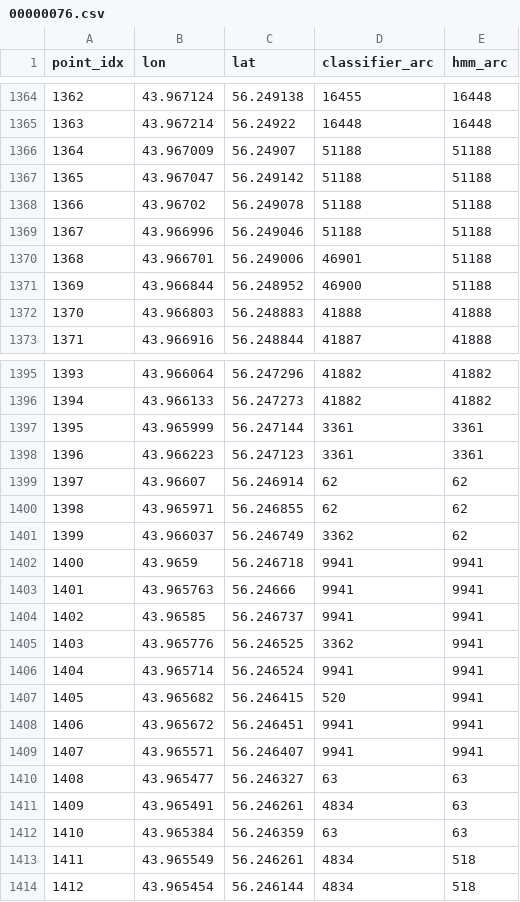
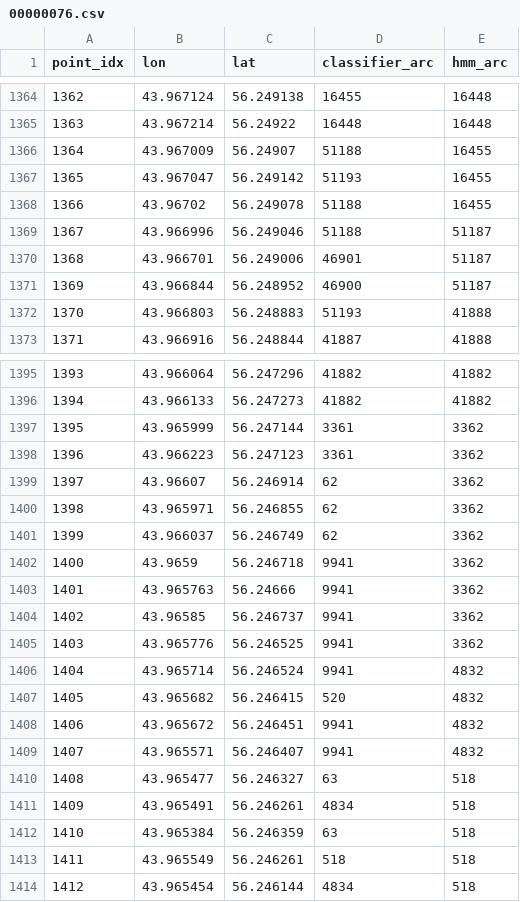
Before and after one commit to vikaskulakarni/pathsnap, a CSV file: results/predictions/00000076.csv, drawn as a sheet; only a part is shown, gaps mark what is left out; the diff covers the shown part only.

```diff
--- a/results/predictions/00000076.csv
+++ b/results/predictions/00000076.csv
@@ -1365,9 +1365,9 @@ point_idx,lon,lat,classifier_arc,hmm_arc
 1363,43.967214,56.24922,16448,16448
-1364,43.967009,56.24907,51188,51188
-1365,43.967047,56.249142,51188,51188
-1366,43.96702,56.249078,51188,51188
-1367,43.966996,56.249046,51188,51188
-1368,43.966701,56.249006,46901,51188
-1369,43.966844,56.248952,46900,51188
-1370,43.966803,56.248883,41888,41888
+1364,43.967009,56.24907,51188,16455
+1365,43.967047,56.249142,51193,16455
+1366,43.96702,56.249078,51188,16455
+1367,43.966996,56.249046,51188,51187
+1368,43.966701,56.249006,46901,51187
+1369,43.966844,56.248952,46900,51187
+1370,43.966803,56.248883,51193,41888
 1371,43.966916,56.248844,41887,41888
@@ -1396,19 +1396,19 @@ point_idx,lon,lat,classifier_arc,hmm_arc
 1394,43.966133,56.247273,41882,41882
-1395,43.965999,56.247144,3361,3361
-1396,43.966223,56.247123,3361,3361
-1397,43.96607,56.246914,62,62
-1398,43.965971,56.246855,62,62
-1399,43.966037,56.246749,3362,62
-1400,43.9659,56.246718,9941,9941
-1401,43.965763,56.24666,9941,9941
-1402,43.96585,56.246737,9941,9941
-1403,43.965776,56.246525,3362,9941
-1404,43.965714,56.246524,9941,9941
-1405,43.965682,56.246415,520,9941
-1406,43.965672,56.246451,9941,9941
-1407,43.965571,56.246407,9941,9941
-1408,43.965477,56.246327,63,63
-1409,43.965491,56.246261,4834,63
-1410,43.965384,56.246359,63,63
-1411,43.965549,56.246261,4834,518
+1395,43.965999,56.247144,3361,3362
+1396,43.966223,56.247123,3361,3362
+1397,43.96607,56.246914,62,3362
+1398,43.965971,56.246855,62,3362
+1399,43.966037,56.246749,62,3362
+1400,43.9659,56.246718,9941,3362
+1401,43.965763,56.24666,9941,3362
+1402,43.96585,56.246737,9941,3362
+1403,43.965776,56.246525,9941,3362
+1404,43.965714,56.246524,9941,4832
+1405,43.965682,56.246415,520,4832
+1406,43.965672,56.246451,9941,4832
+1407,43.965571,56.246407,9941,4832
+1408,43.965477,56.246327,63,518
+1409,43.965491,56.246261,4834,518
+1410,43.965384,56.246359,63,518
+1411,43.965549,56.246261,518,518
 1412,43.965454,56.246144,4834,518
```
Also changed, not shown: 127 edited cells elsewhere in this file, results/predictions/00000000.csv, results/predictions/00000007.csv, 30 other files.
